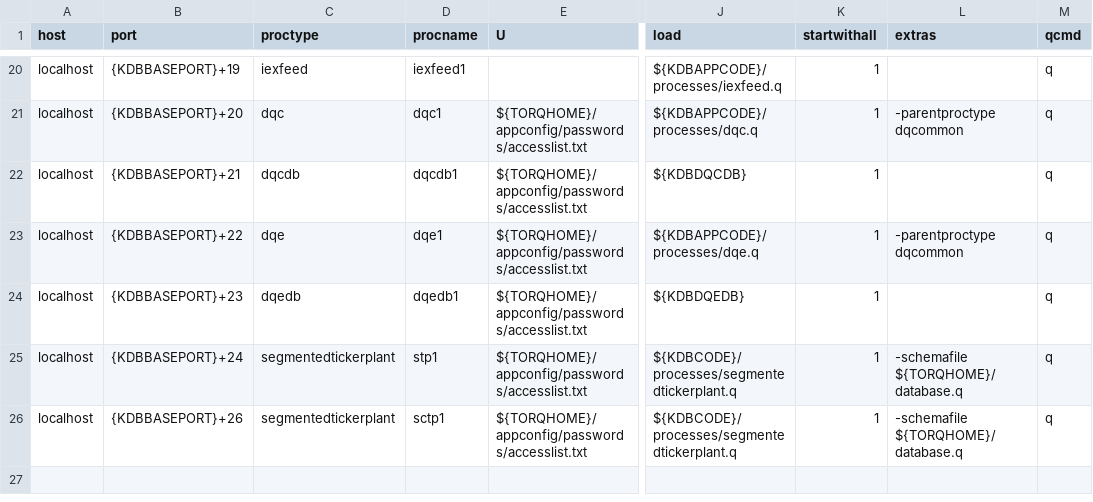
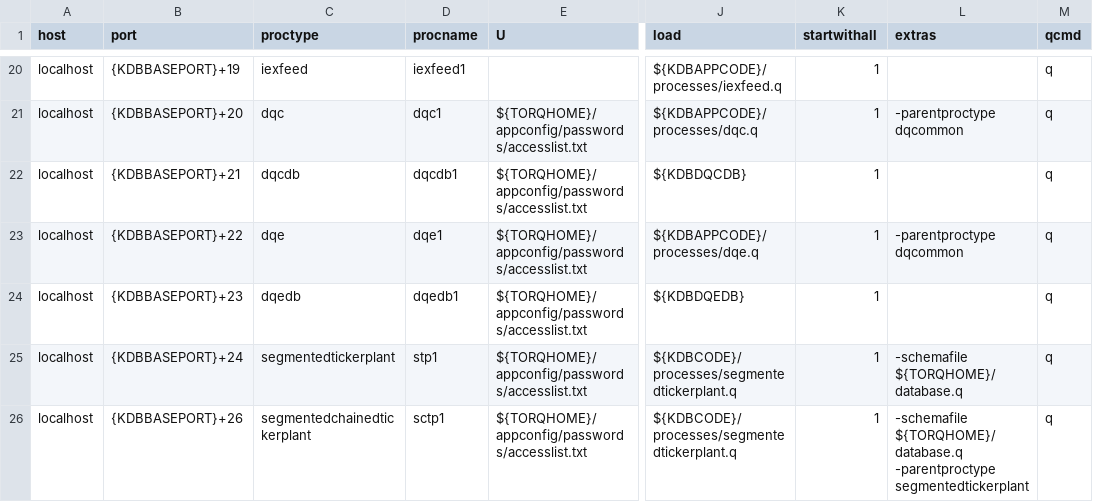
Before and after one commit to DataIntellectTech/TorQ-Finance-Starter-Pack, a CSV file: appconfig/process.csv, drawn as a sheet; only a part is shown, gaps mark what is left out; the diff names each change by its address in the sheet, - before the commit and + after, or states it on an @@ line.

Commit message:
changing sctp proctype and tidying comments

```diff
--- a/appconfig/process.csv
+++ b/appconfig/process.csv
-C26 (proctype): segmentedtickerplant
+C26 (proctype): segmentedchainedtickerplant
-L26 (extras): -schemafile ${TORQHOME}/database.q
+L26 (extras): -schemafile ${TORQHOME}/database.q -parentproctype segmentedtickerplant
```
Also changed, not shown: 2 other files.
